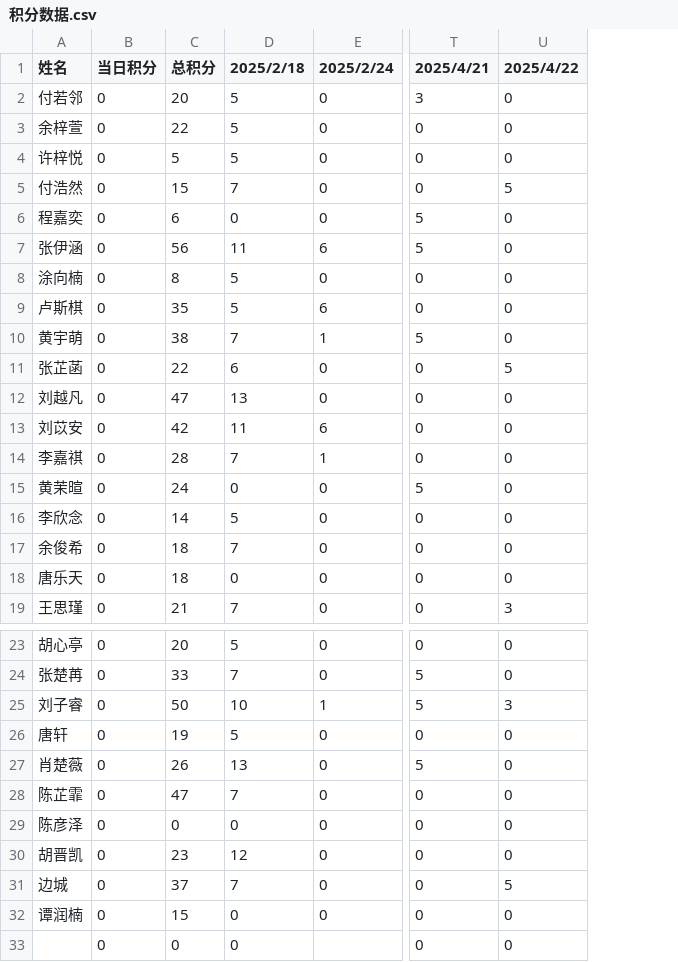
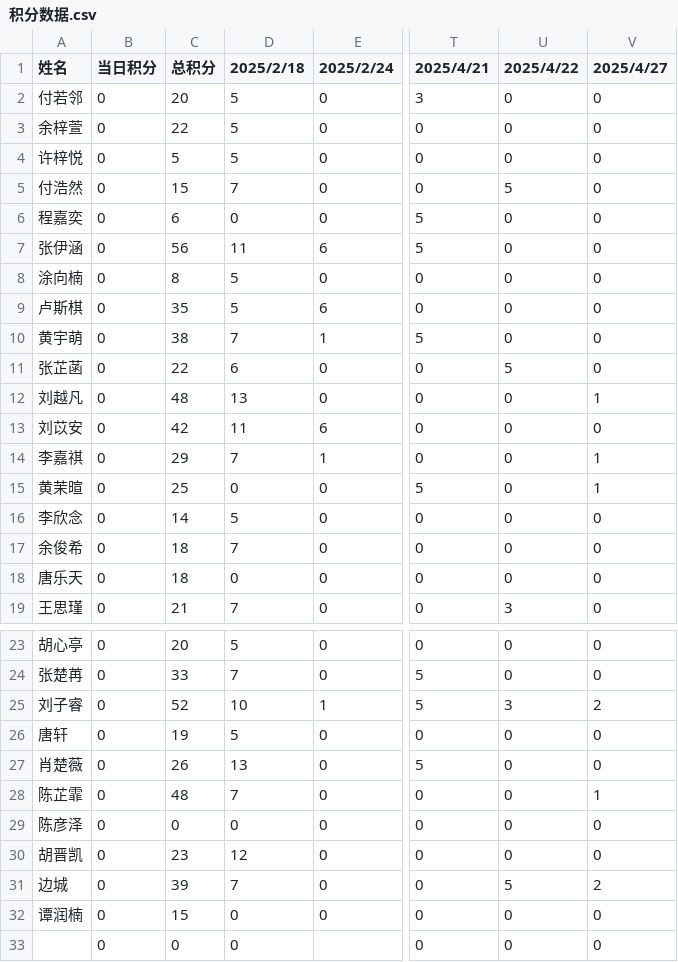
Before and after one commit to Hong-JL/jifenbang, a CSV file: 积分数据.csv, drawn as a sheet; only a part is shown, gaps mark what is left out; the diff names each change by its address in the sheet, - before the commit and + after, or states it on an @@ line.

Commit message:
更新积分数据 2025/4/27

```diff
--- a/积分数据.csv
+++ b/积分数据.csv
+column V (2025/4/27), rows 2-19: 0 | 0 | 0 | 0 | 0 | 0 | 0 | 0 | 0 | 0 | 1 | 0 | 1 | 1 | 0 | 0 | 0 | 0; rows 23-33: 0 | 0 | 2 | 0 | 0 | 1 | 0 | 0 | 2 | 0 | 0
-C12 (总积分): 47
+C12 (总积分): 48
-C14 (总积分): 28
+C14 (总积分): 29
-C15 (总积分): 24
+C15 (总积分): 25
-C25 (总积分): 50
+C25 (总积分): 52
-C28 (总积分): 47
+C28 (总积分): 48
-C31 (总积分): 37
+C31 (总积分): 39
```
